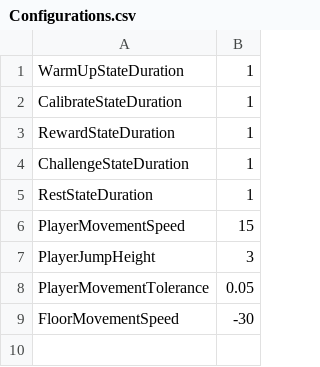
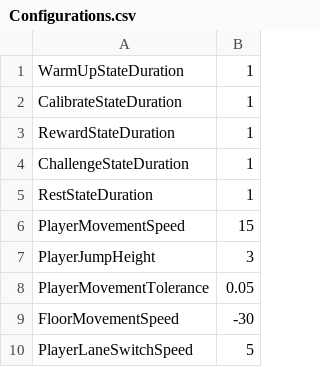
Before and after one commit to luisplata/FeriaDeLasFlores, a CSV file: Assets/StreamingAssets/Configurations.csv, drawn as a sheet; the diff names each change by its address in the sheet, - before the commit and + after, or states it on an @@ line.

```diff
--- a/Assets/StreamingAssets/Configurations.csv
+++ b/Assets/StreamingAssets/Configurations.csv
+row 10: PlayerLaneSwitchSpeed | 5
```
Also changed, not shown: 24 other files.
